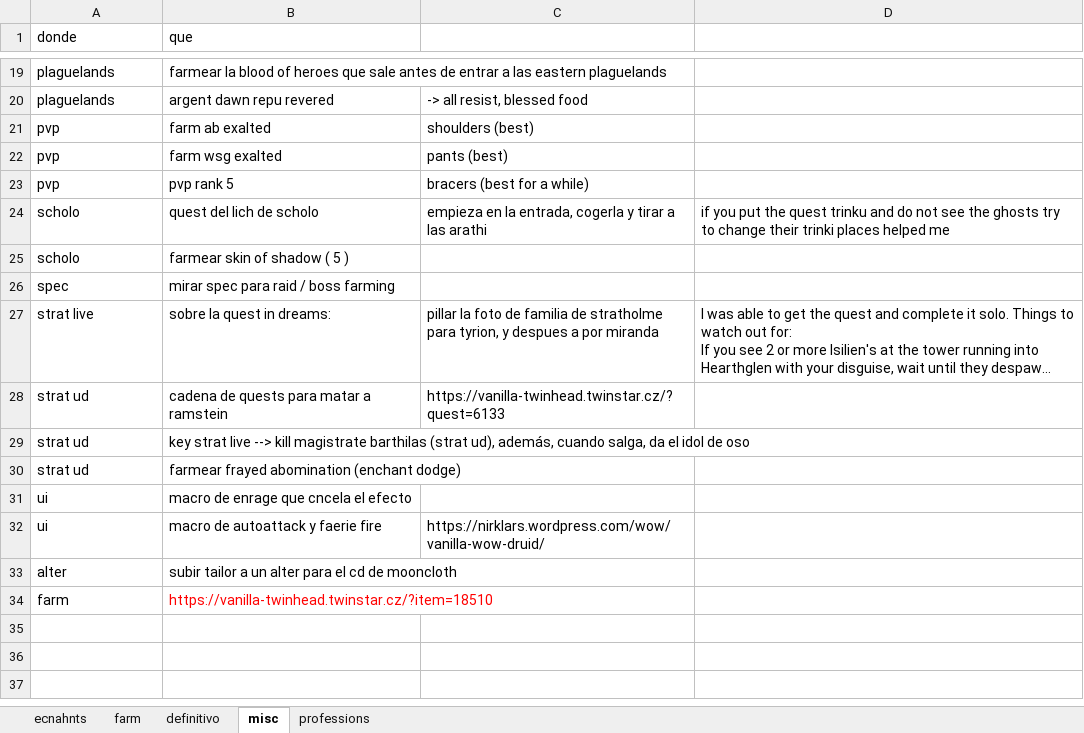
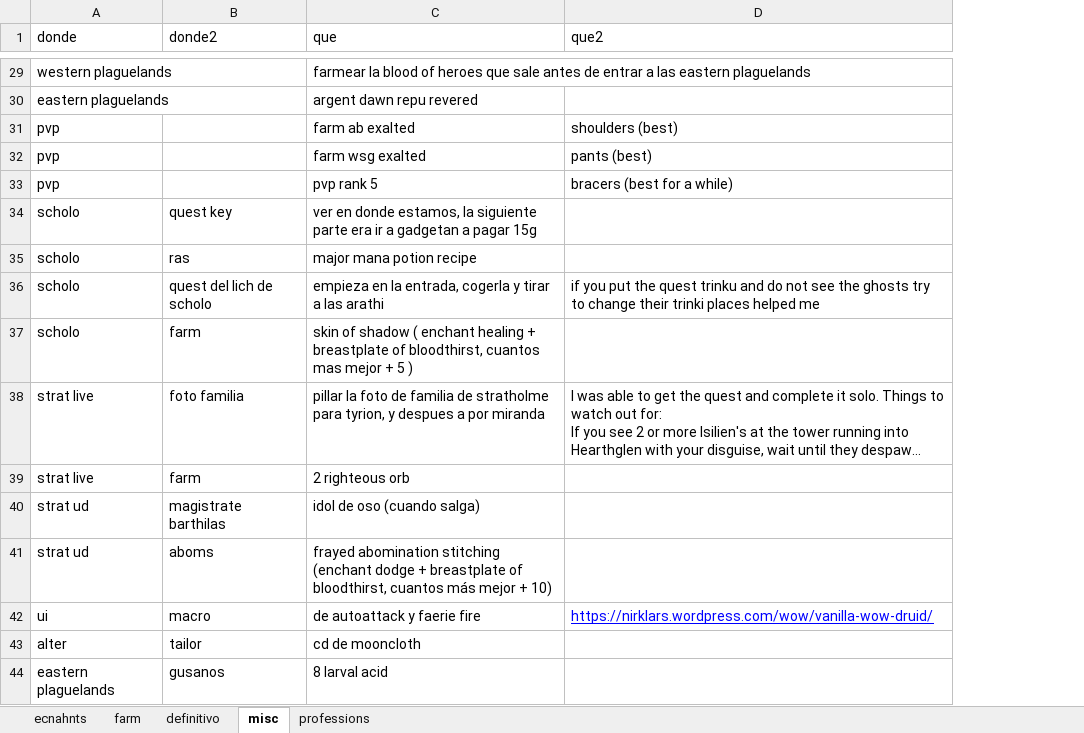
Before and after one commit to lukegothic/wowinvestor, an Excel workbook: druid/gearenchant.xlsx, sheet misc, drawn as a sheet; only a part is shown, gaps mark what is left out; long unchanged cells end in …; values as stored, in another font and other column widths than the file's, no borders; removed rows and columns are numbered as before the commit, all else as after; the diff covers the shown part only; the diff names each change by its address in the sheet, - before the commit and + after, or states it on an @@ line.

```diff
--- a/druid/gearenchant.xlsx (sheet misc)
+++ b/druid/gearenchant.xlsx (sheet misc)
+column B (donde2), rows 36-38: quest del lich de scholo | farm | foto familia; rows 40-43: magistrate barthilas | aboms | macro | tailor
-column C, rows 20-24: -> all resist, blessed food | shoulders (best) | pants (best) | bracers (best for a while) | empieza en la entrada, cogerla y tirar a las arathi; rows 27-28: pillar la foto de familia de stratholme para tyrion, y despues a por miranda | https://vanilla-twinhead.twinstar.cz/?quest=6133; row 32: https://nirklars.wordpress.com/wow/vanilla-wow-druid/
-D1: (empty)
+D1: que2
-A29 (donde): plaguelands
+A29 (donde): western plaguelands
-A30 (donde): plaguelands
+A30 (donde): eastern plaguelands
-D31 (que2): (empty)
+D31 (que2): shoulders (best)
-D32 (que2): (empty)
+D32 (que2): pants (best)
-D33 (que2): (empty)
+D33 (que2): bracers (best for a while)
+row 34: scholo | quest key | ver en donde estamos, la siguiente parte era ir a gadgetan a pagar 15g
+row 35: scholo | ras | major mana potion recipe
-C36 (que): quest del lich de scholo
+C36 (que): empieza en la entrada, cogerla y tirar a las arathi
-C37 (que): farmear skin of shadow ( 5 )
+C37 (que): skin of shadow ( enchant healing + breastplate of bloodthirst, cuantos mas mejor + 5 )
-row 26: spec | mirar spec para raid / boss farming
-C38 (que): sobre la quest in dreams:
+C38 (que): pillar la foto de familia de stratholme para tyrion, y despues a por miranda
+row 39: strat live | farm | 2 righteous orb
-C40 (que): cadena de quests para matar a ramstein
+C40 (que): idol de oso (cuando salga)
-C41 (que): key strat live --> kill magistrate barthilas (strat ud), además, cuando salga, da el idol de oso
+C41 (que): frayed abomination stitching (enchant dodge + breastplate of bloodthirst, cuantos más mejor + 10)
-row 30: strat ud | farmear frayed abomination (enchant dodge)
-row 31: ui | macro de enrage que cncela el efecto
-C42 (que): macro de autoattack y faerie fire
+C42 (que): de autoattack y faerie fire
-D42 (que2): (empty)
+D42 (que2): https://nirklars.wordpress.com/wow/vanilla-wow-druid/
-C43 (que): subir tailor a un alter para el cd de mooncloth
+C43 (que): cd de mooncloth
-row 34: farm | https://vanilla-twinhead.twinstar.cz/?item=18510
+row 44: eastern plaguelands | gusanos | 8 larval acid
```
Also changed, not shown: 15 added rows, 5 removed rows and 5 edited cells elsewhere in this sheet, sheet definitivo, hidden cells, 1 other file.
